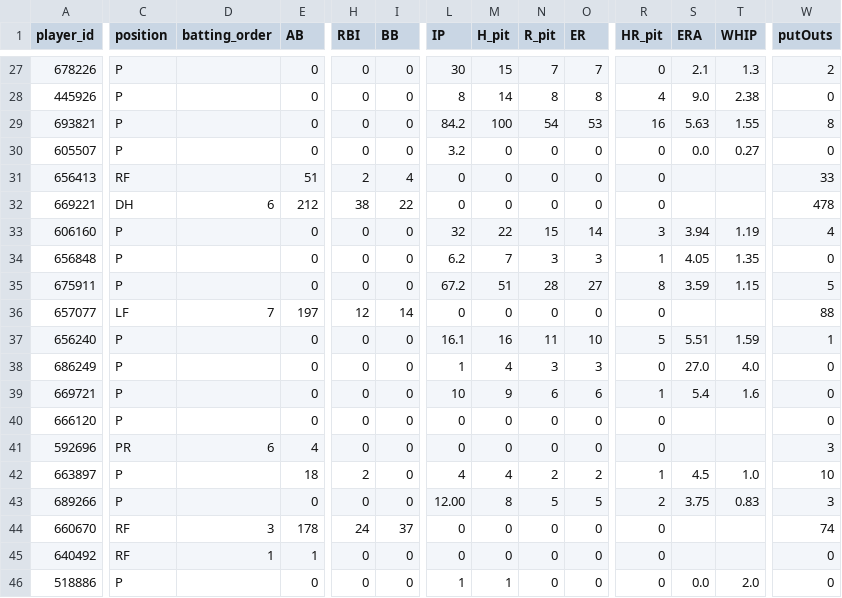
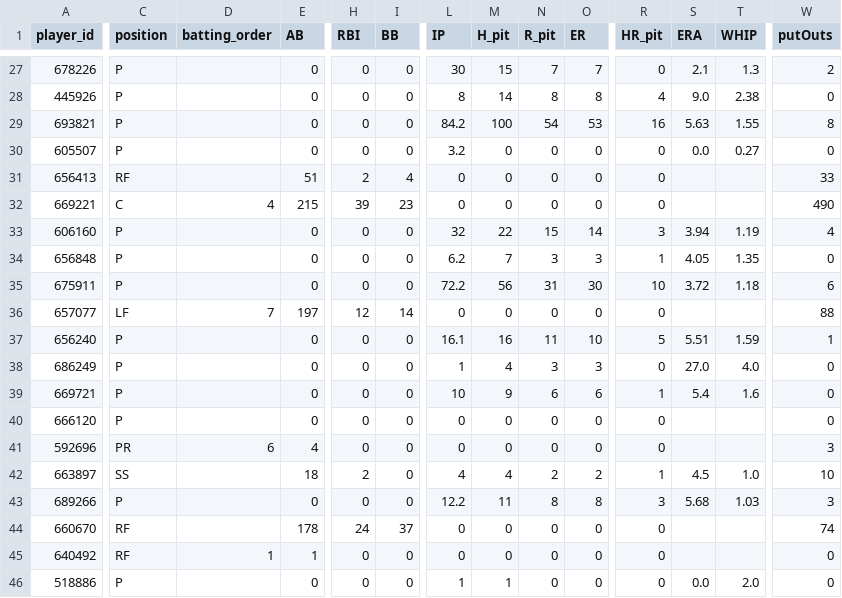
Before and after one commit to Floodplain4/Braves_Stats, a CSV file: braves_player_season_totals.csv, drawn as a sheet; only a part is shown, gaps mark what is left out; the diff covers the shown part only; the diff names each change by its address in the sheet, - before the commit and + after, or states it on an @@ line.

```diff
--- a/braves_player_season_totals.csv
+++ b/braves_player_season_totals.csv
-C32 (position): DH
+C32 (position): C
-D32 (batting_order): 6
+D32 (batting_order): 4
-E32 (AB): 212
+E32 (AB): 215
-H32 (RBI): 38
+H32 (RBI): 39
-I32 (BB): 22
+I32 (BB): 23
-W32 (putOuts): 478
+W32 (putOuts): 490
-L35 (IP): 67.2
+L35 (IP): 72.2
-M35 (H_pit): 51
+M35 (H_pit): 56
-N35 (R_pit): 28
+N35 (R_pit): 31
-O35 (ER): 27
+O35 (ER): 30
-R35 (HR_pit): 8
+R35 (HR_pit): 10
-S35 (ERA): 3.59
+S35 (ERA): 3.72
-T35 (WHIP): 1.15
+T35 (WHIP): 1.18
-W35 (putOuts): 5
+W35 (putOuts): 6
-C42 (position): P
+C42 (position): SS
-L43 (IP): 12.00
+L43 (IP): 12.2
-M43 (H_pit): 8
+M43 (H_pit): 11
-N43 (R_pit): 5
+N43 (R_pit): 8
-O43 (ER): 5
+O43 (ER): 8
-R43 (HR_pit): 2
+R43 (HR_pit): 3
-S43 (ERA): 3.75
+S43 (ERA): 5.68
-T43 (WHIP): 0.83
+T43 (WHIP): 1.03
-D44 (batting_order): 3
+D44 (batting_order): (empty)
```
Also changed, not shown: 1 added row and 63 edited cells elsewhere in this file.
